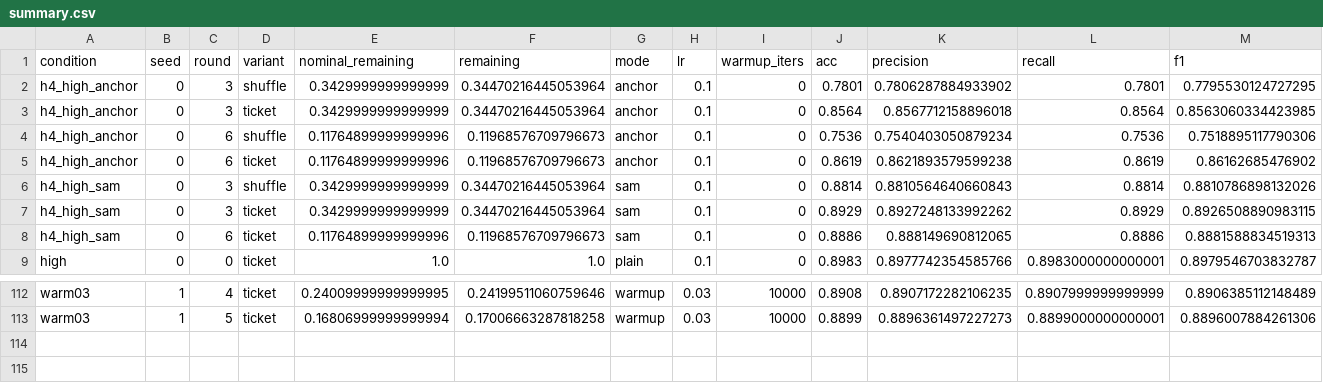
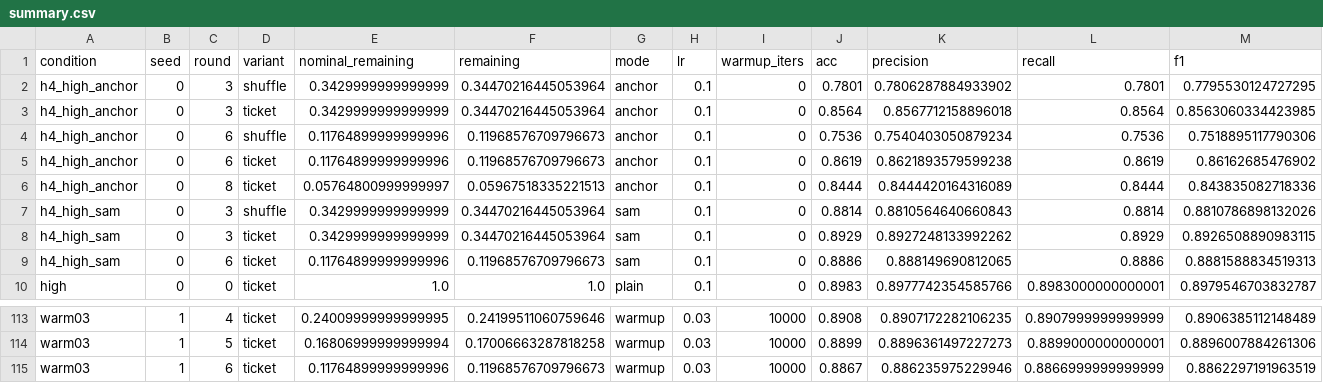
Before and after one commit to kneat2448/LTH-ML-final, a CSV file: results/summary.csv, drawn as a sheet; only a part is shown, gaps mark what is left out; rows hold the shown columns only; the diff names each change by its address in the sheet, - before the commit and + after, or states it on an @@ line.

```diff
--- a/results/summary.csv
+++ b/results/summary.csv
+row 6: h4_high_anchor | 0 | 8 | ticket | 0.05764800999999997 | 0.05967518335221513 | anchor | 0.1 | 0 | 0.8444 | 0.8444420164316089 | 0.8444 | 0.843835082718336
+row 115: warm03 | 1 | 6 | ticket | 0.11764899999999996 | 0.11968576709796673 | warmup | 0.03 | 10000 | 0.8867 | 0.886235975229946 | 0.8866999999999999 | 0.8862297191963519
```
Also changed, not shown: results/ticket_advantage.csv, 4 other files.
